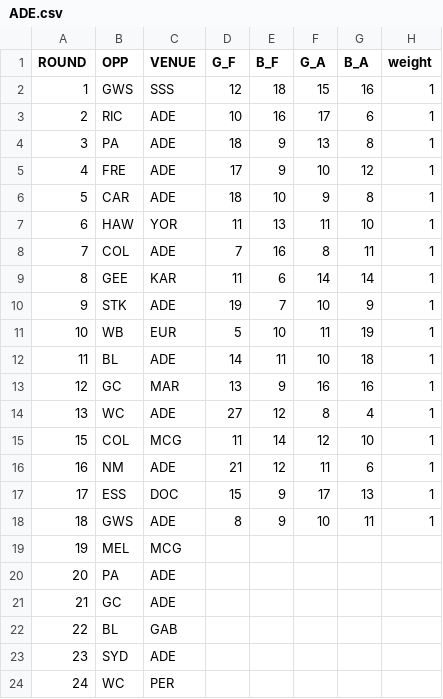
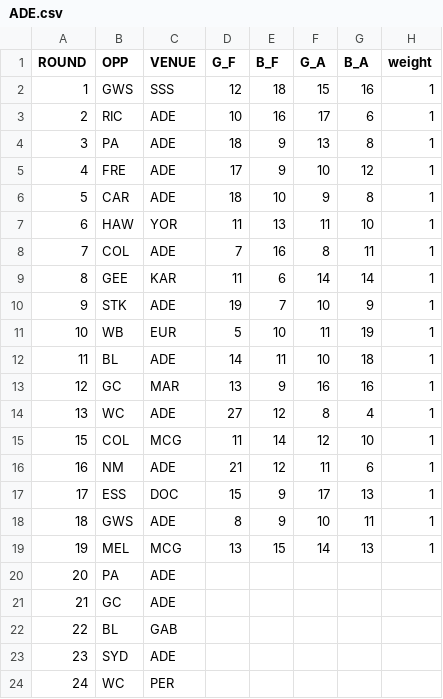
Before and after one commit to JoeJimFlood/SportPredictifier, a CSV file: seasons/AustralianRulesFootball/AustralianFootballLeague/2023/ScoreTables/ADE.csv, drawn as a sheet.

Commit message:
Added 2023 AFL Round 20 forecats

```diff
--- a/seasons/AustralianRulesFootball/AustralianFootballLeague/2023/ScoreTables/ADE.csv
+++ b/seasons/AustralianRulesFootball/AustralianFootballLeague/2023/ScoreTables/ADE.csv
@@ -18,3 +18,3 @@ ROUND,OPP,VENUE,G_F,B_F,G_A,B_A,weight
 18,GWS,ADE,8,9,10,11,1
-19,MEL,MCG,,,,,
+19,MEL,MCG,13,15,14,13,1
 20,PA,ADE,,,,,
```
Also changed, not shown: seasons/AustralianRulesFootball/AustralianFootballLeague/2023/ScoreTables/CAR.csv, seasons/AustralianRulesFootball/AustralianFootballLeague/2023/ScoreTables/COL.csv, 18 other files.
